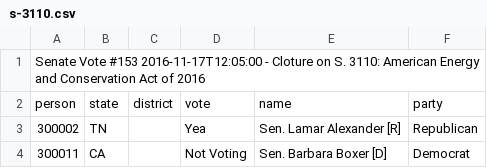
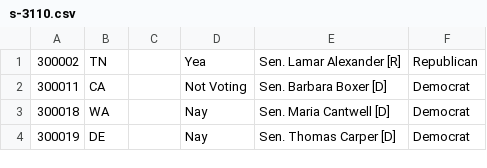
Before and after one commit to masonposch/votery, a CSV file: assets/csv/s-3110.csv, drawn as a sheet; only a part is shown; the shorter side is filled out with more unchanged rows; the diff names each change by its address in the sheet, - before the commit and + after, or states it on an @@ line.

```diff
--- a/assets/csv/s-3110.csv
+++ b/assets/csv/s-3110.csv
-row 1: Senate Vote #153 2016-11-17T12:05:00 - Cloture on S. 3110: American Energy and Conservation Act of 2016
-row 2: person | state | district | vote | name | party
```
Also changed, not shown: assets/csv/hr-5711.csv, assets/csv/hr-5982.csv, 2 other files.
